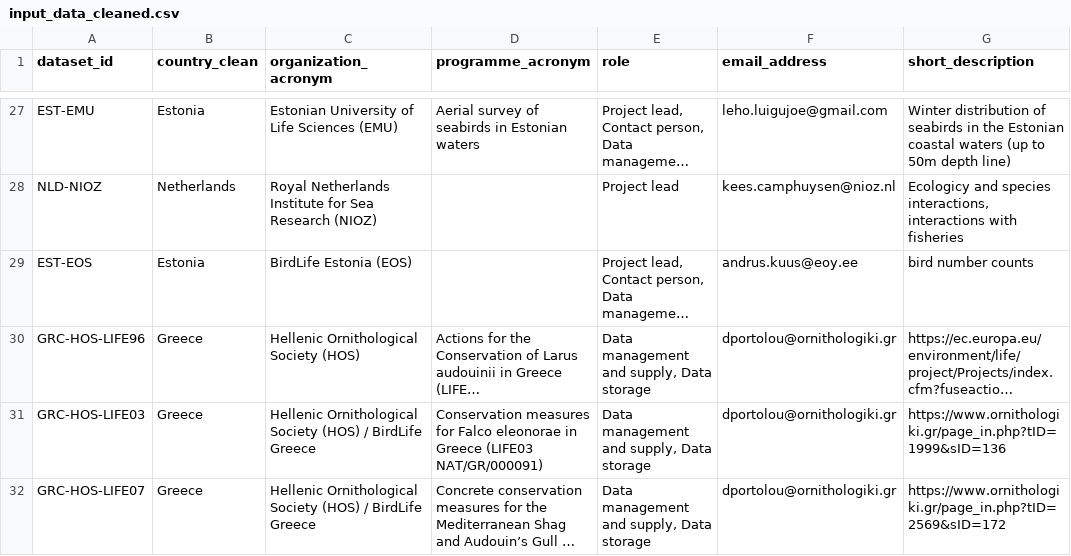
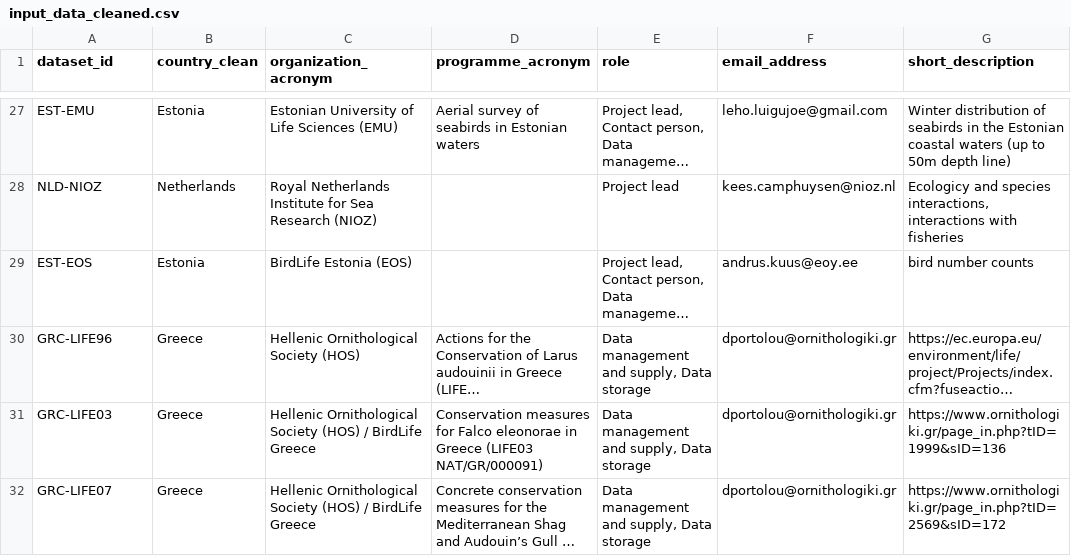
Before and after one commit to inbo/esas-revitalize, a CSV file: data/intermediate/input_data_cleaned.csv, drawn as a sheet; only a part is shown, gaps mark what is left out; long unchanged cells end in …; the diff covers the shown part only; the diff names each change by its address in the sheet, - before the commit and + after, or states it on an @@ line.

```diff
--- a/data/intermediate/input_data_cleaned.csv
+++ b/data/intermediate/input_data_cleaned.csv
-A30 (dataset_id): GRC-HOS-LIFE96
+A30 (dataset_id): GRC-LIFE96
-A31 (dataset_id): GRC-HOS-LIFE03
+A31 (dataset_id): GRC-LIFE03
-A32 (dataset_id): GRC-HOS-LIFE07
+A32 (dataset_id): GRC-LIFE07
```
Also changed, not shown: 3 added rows and 3 edited cells elsewhere in this file, data/input/input_data.csv.
